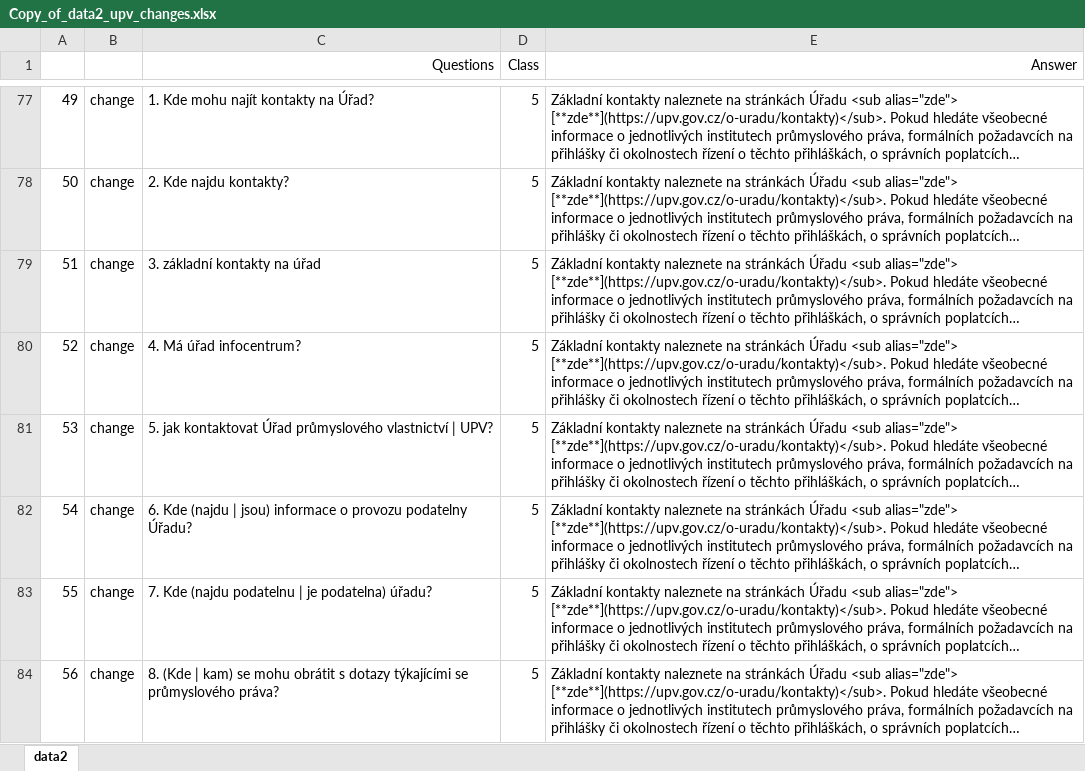
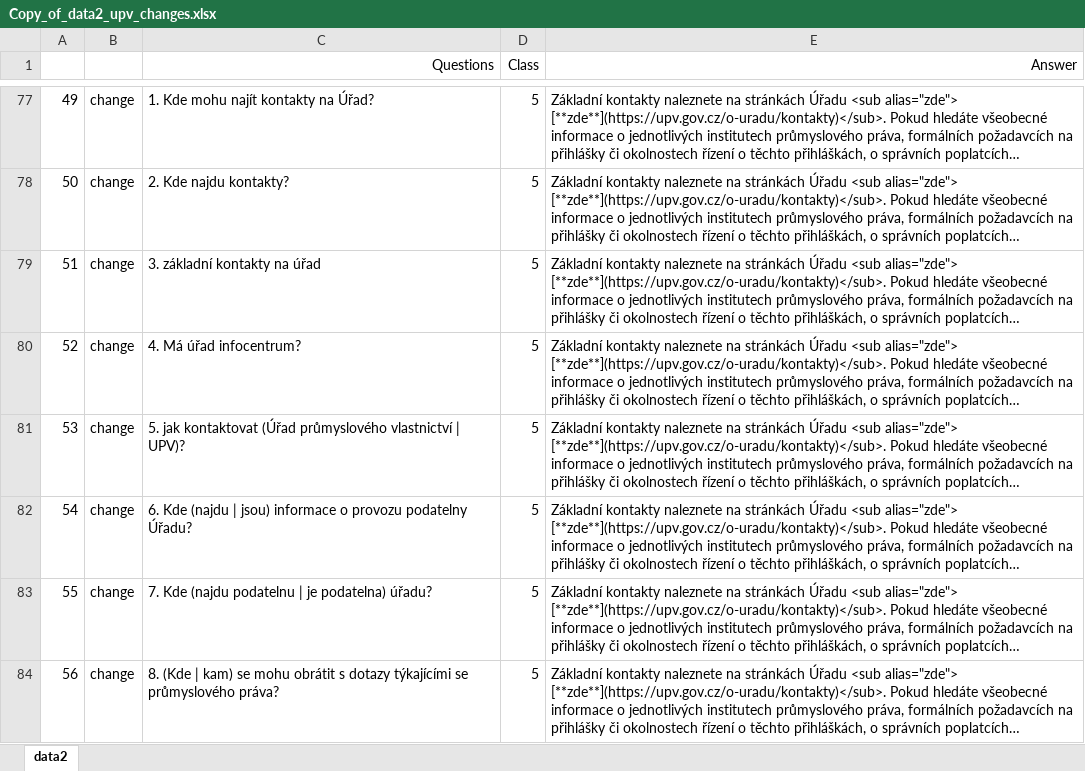
Before and after one commit to poludmik/fastText_project, an Excel workbook: new_questions/Copy_of_data2_upv_changes.xlsx, sheet data2, drawn as a sheet; only a part is shown, gaps mark what is left out; long unchanged cells end in …; values as stored, in another font and other column widths than the file's, no borders; the diff names each change by its address in the sheet, - before the commit and + after, or states it on an @@ line.

Commit message:
Expanded new Q78 data.

```diff
--- a/new_questions/Copy_of_data2_upv_changes.xlsx (sheet data2)
+++ b/new_questions/Copy_of_data2_upv_changes.xlsx (sheet data2)
-C81 (Questions): …jak kontaktovat Úřad průmyslového vlastnictví | UPV?
+C81 (Questions): …jak kontaktovat (Úřad průmyslového vlastnictví | UPV)?
```
Also changed, not shown: 3 other files.
